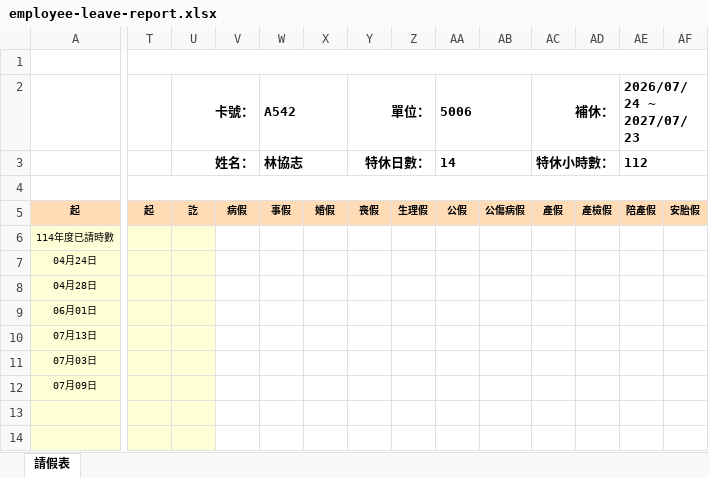
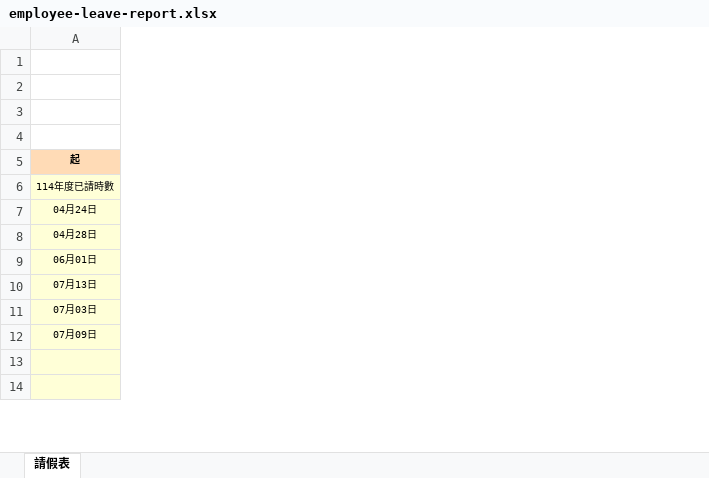
Before and after one commit to linyejoe2/HRMS, an Excel workbook: backend/assets/report-templates/employee-leave-report.xlsx, sheet 請假表, drawn as a sheet; only a part is shown, gaps mark what is left out; values as stored, in another font and other column widths than the file's, no borders; removed rows and columns are numbered as before the commit, all else as after; the diff covers the shown part only; the diff names each change by its address in the sheet, - before the commit and + after, or states it on an @@ line.

```diff
--- a/backend/assets/report-templates/employee-leave-report.xlsx (sheet 請假表)
+++ b/backend/assets/report-templates/employee-leave-report.xlsx (sheet 請假表)
-column T, row 5: 起
-column U, rows 2-5: 卡號： | 姓名： |  | 訖
-column V, row 5: 病假
-column W, rows 2-5: A542 | 林協志 |  | 事假
-column X, row 5: 婚假
-column Y, rows 2-5: 單位： | 特休日數： |  | 喪假
-column Z, row 5: 生理假
-column AA, rows 2-5: 5006 | 14 |  | 公假
-column AB, row 5: 公傷病假
-column AC, rows 2-5: 補休： | 特休小時數： |  | 產假
-column AD, row 5: 產檢假
-column AE, rows 2-5: 2026/07/24 ~ 2027/07/23 | 112 |  | 陪產假
-column AF, row 5: 安胎假
```
Also changed, not shown: 23 added rows and 6 removed columns elsewhere in this sheet, formulas that keep their value, backend/assets/report-templates/leave-summary-report.xlsx, 1 other file.
